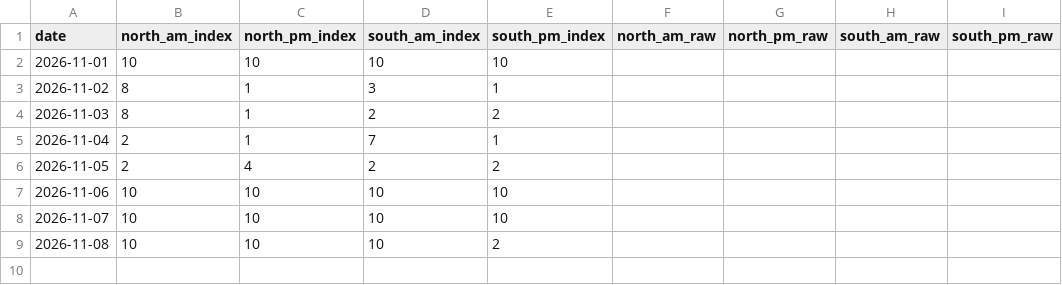
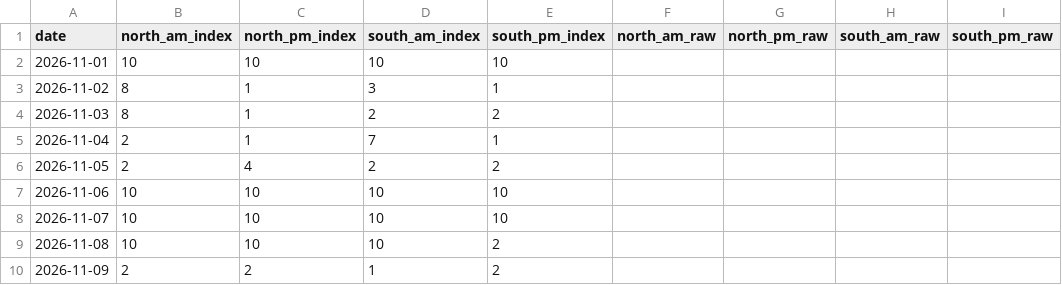
Before and after one commit to Jiyuu-c/fuji-visibility-archive, a CSV file: data/monthly/2026-11.csv, drawn as a sheet.

Commit message:
data: archive 2026-11-09

```diff
--- a/data/monthly/2026-11.csv
+++ b/data/monthly/2026-11.csv
@@ -9 +9,2 @@ date,north_am_index,north_pm_index,south_am_index,south_pm_index,north_am_raw,no
 2026-11-08,10,10,10,2,,,,
+2026-11-09,2,2,1,2,,,,
```
Also changed, not shown: 1 other file.
